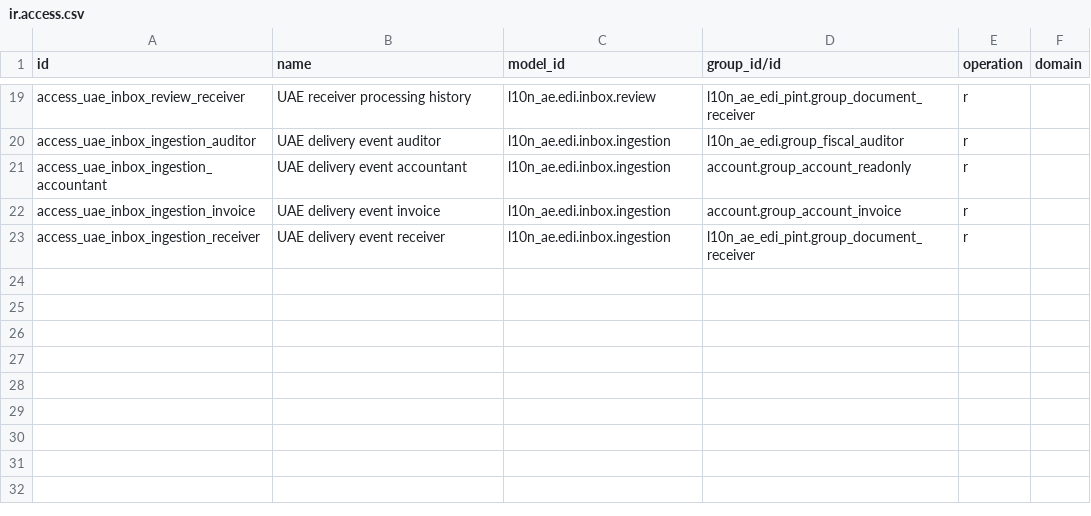
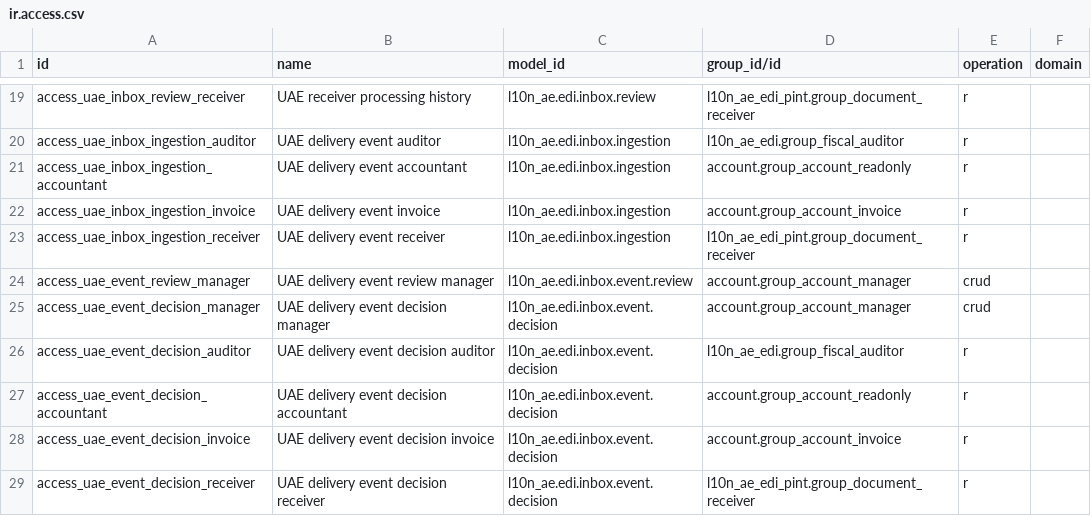
Before and after one commit to kmee/l10n-united-arab-emirates, a CSV file: l10n_ae_edi_pint/security/ir.access.csv, drawn as a sheet; only a part is shown, gaps mark what is left out; the diff names each change by its address in the sheet, - before the commit and + after, or states it on an @@ line.

Commit message:
[ADD] UAE: review received originals sharing delivery events

```diff
--- a/l10n_ae_edi_pint/security/ir.access.csv
+++ b/l10n_ae_edi_pint/security/ir.access.csv
+row 24: access_uae_event_review_manager | UAE delivery event review manager | l10n_ae.edi.inbox.event.review | account.group_account_manager | crud
+row 25: access_uae_event_decision_manager | UAE delivery event decision manager | l10n_ae.edi.inbox.event.decision | account.group_account_manager | crud
+row 26: access_uae_event_decision_auditor | UAE delivery event decision auditor | l10n_ae.edi.inbox.event.decision | l10n_ae_edi.group_fiscal_auditor | r
+row 27: access_uae_event_decision_accountant | UAE delivery event decision accountant | l10n_ae.edi.inbox.event.decision | account.group_account_readonly | r
+row 28: access_uae_event_decision_invoice | UAE delivery event decision invoice | l10n_ae.edi.inbox.event.decision | account.group_account_invoice | r
+row 29: access_uae_event_decision_receiver | UAE delivery event decision receiver | l10n_ae.edi.inbox.event.decision | l10n_ae_edi_pint.group_document_receiver | r
```
Also changed, not shown: 11 other files.
